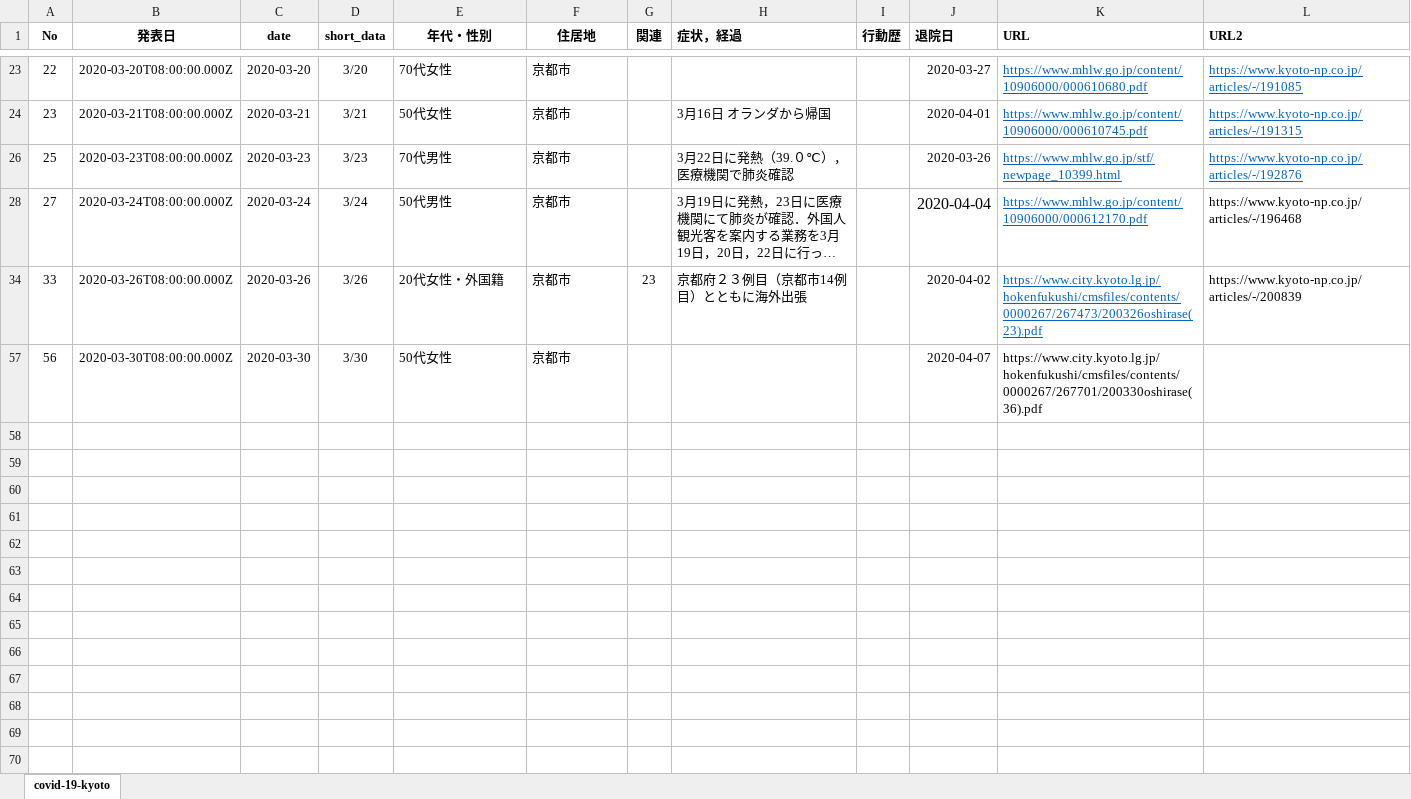
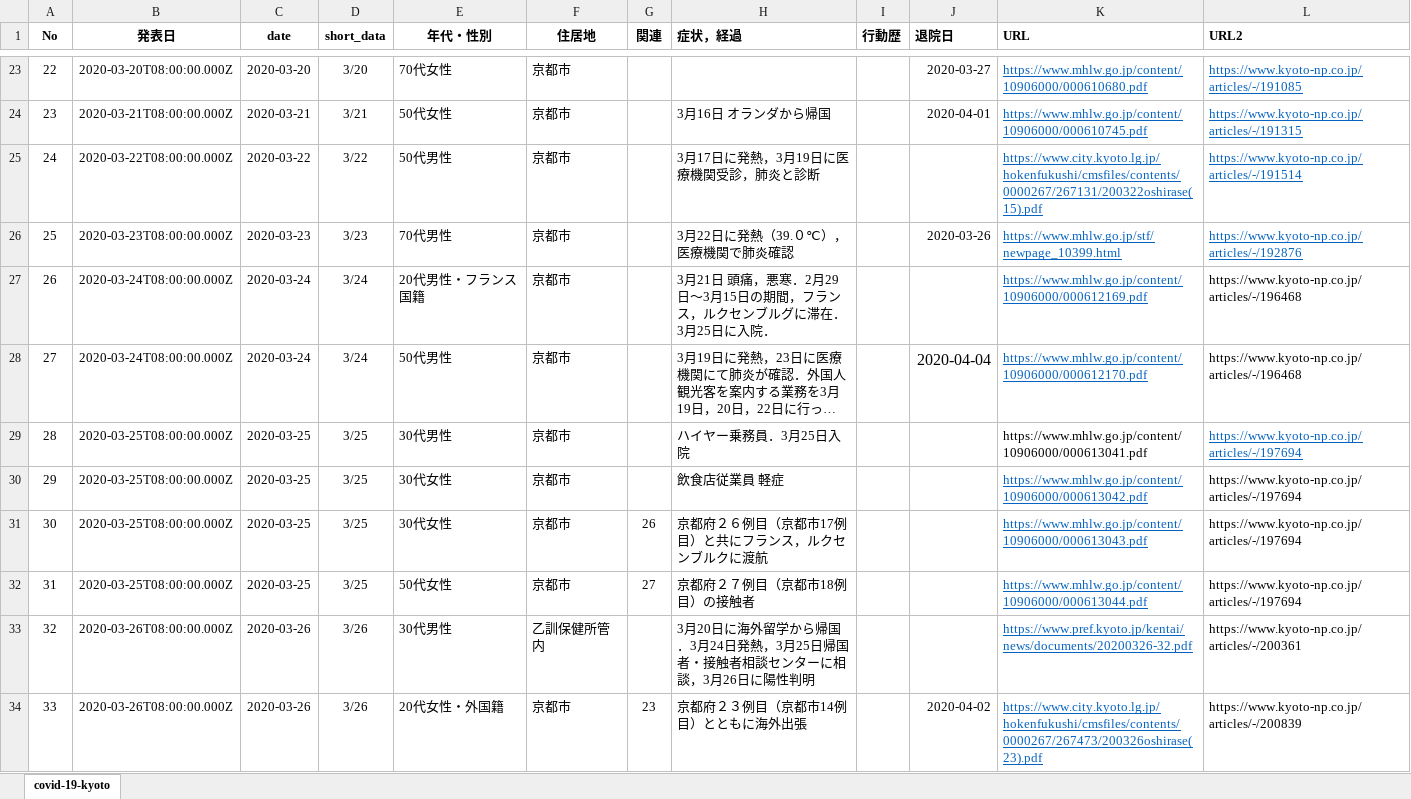
Before and after one commit to yasuhitoinoue/covid19-kyoto, an Excel workbook: data/covid-19-kyoto.xlsx, sheet covid-19-kyoto, drawn as a sheet; only a part is shown, gaps mark what is left out; the shorter side is filled out with more unchanged rows; long unchanged cells end in …; values as stored, in another font and other column widths than the file's, no borders; the diff covers the shown part only; the diff names each change by its address in the sheet, - before the commit and + after, or states it on an @@ line.

```diff
--- a/data/covid-19-kyoto.xlsx (sheet covid-19-kyoto)
+++ b/data/covid-19-kyoto.xlsx (sheet covid-19-kyoto)
@@ row 25 unhidden: 24 | 2020-03-22T08:00:00.000Z | 2020-03-22 | 3/22 | 50代男性 | 京都市 |  | 3月17日に発熱，3月19日に医療機関受診，肺炎と診断 |  |  | https://www.city.kyoto.lg.jp/hokenfukushi/cmsfiles/contents/0000267/267131/200322oshirase(15).pdf | https://www.kyoto-np.co.jp/articles/-/191514 @@
@@ row 27 unhidden: 26 | 2020-03-24T08:00:00.000Z | 2020-03-24 | 3/24 | 20代男性・フランス国籍 | 京都市 |  | 3月21日 頭痛，悪寒．2月29日〜3月15日の期間，フランス，ルクセンブルグに滞在．3月25日に入院． |  |  | https://www.mhlw.go.jp/content/10906000/000612169.pdf | https://www.kyoto-np.co.jp/articles/-/196468 @@
@@ row 29 unhidden: 28 | 2020-03-25T08:00:00.000Z | 2020-03-25 | 3/25 | 30代男性 | 京都市 |  | ハイヤー乗務員．3月25日入院 |  |  | https://www.mhlw.go.jp/content/10906000/000613041.pdf | https://www.kyoto-np.co.jp/articles/-/197694 @@
@@ row 30 unhidden: 29 | 2020-03-25T08:00:00.000Z | 2020-03-25 | 3/25 | 30代女性 | 京都市 |  | 飲食店従業員 軽症 |  |  | https://www.mhlw.go.jp/content/10906000/000613042.pdf | https://www.kyoto-np.co.jp/articles/-/197694 @@
@@ row 31 unhidden: 30 | 2020-03-25T08:00:00.000Z | 2020-03-25 | 3/25 | 30代女性 | 京都市 | 26 | 京都府２６例目（京都市17例目）と共にフランス，ルクセンブルクに渡航 |  |  | https://www.mhlw.go.jp/content/10906000/000613043.pdf | https://www.kyoto-np.co.jp/articles/-/197694 @@
@@ row 32 unhidden: 31 | 2020-03-25T08:00:00.000Z | 2020-03-25 | 3/25 | 50代女性 | 京都市 | 27 | 京都府２７例目（京都市18例目）の接触者 |  |  | https://www.mhlw.go.jp/content/10906000/000613044.pdf | https://www.kyoto-np.co.jp/articles/-/197694 @@
@@ row 33 unhidden: 32 | 2020-03-26T08:00:00.000Z | 2020-03-26 | 3/26 | 30代男性 | 乙訓保健所管内 |  | 3月20日に海外留学から帰国．3月24日発熱，3月25日帰国者・接触者相談センターに相談，3月26日に陽性判明 |  |  | https://www.pref.kyoto.jp/kentai/news/documents/20200326-32.pdf | https://www.kyoto-np.co.jp/articles/-/200361 @@
```
Also changed, not shown: 22 added rows and 101 hidden or unhidden rows elsewhere in this sheet, hidden cells, data/covid-19-kyoto_pcr.xlsx, 5 other files.
